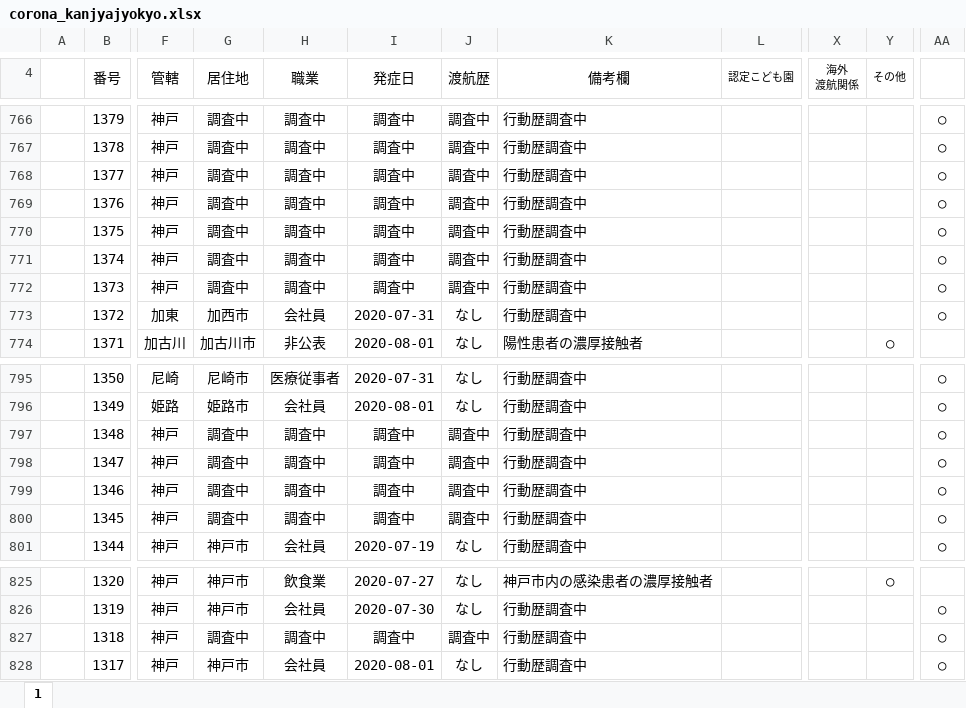
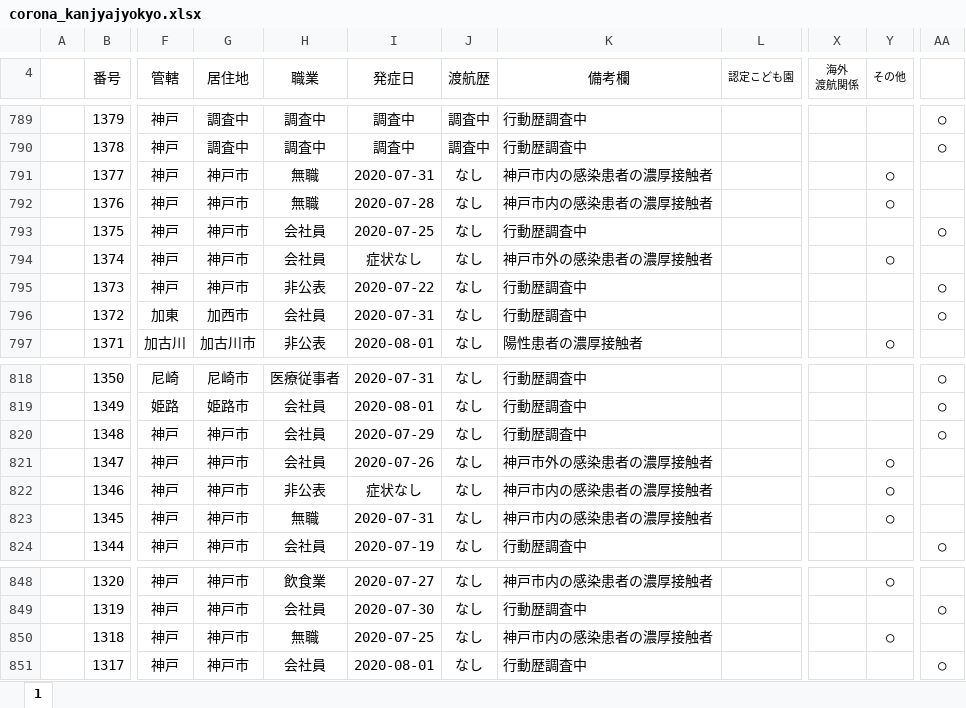
Before and after one commit to stop-covid19-hyogo/covid19-scraping, an Excel workbook: corona_kanjyajyokyo.xlsx, sheet 1, drawn as a sheet; only a part is shown, gaps mark what is left out; values as stored, in another font and other column widths than the file's, no borders; charts and pictures not drawn; addresses are those after the commit; the diff covers the shown part only; the diff names each change by its address in the sheet, - before the commit and + after, or states it on an @@ line.

```diff
--- a/corona_kanjyajyokyo.xlsx (sheet 1)
+++ b/corona_kanjyajyokyo.xlsx (sheet 1)
-G791:G795 (居住地): 調査中
+G791:G795 (居住地): 神戸市
-H791:H792 (職業): 調査中
+H791:H792 (職業): 無職
-I791 (発症日): 調査中
+I791 (発症日): 2020-07-31
-J791:J795 (渡航歴): 調査中
+J791:J795 (渡航歴): なし
-K791:K792 (備考欄): 行動歴調査中
+K791:K792 (備考欄): 神戸市内の感染患者の濃厚接触者
-Y791:Y792 (その他): (empty)
+Y791:Y792 (その他): ○
-AA791:AA792: ○
+AA791:AA792: (empty)
-I792 (発症日): 調査中
+I792 (発症日): 2020-07-28
-H793:H794 (職業): 調査中
+H793:H794 (職業): 会社員
-I793 (発症日): 調査中
+I793 (発症日): 2020-07-25
-I794 (発症日): 調査中
+I794 (発症日): 症状なし
-K794 (備考欄): 行動歴調査中
+K794 (備考欄): 神戸市外の感染患者の濃厚接触者
-Y794 (その他): (empty)
+Y794 (その他): ○
-AA794: ○
+AA794: (empty)
-H795 (職業): 調査中
+H795 (職業): 非公表
-I795 (発症日): 調査中
+I795 (発症日): 2020-07-22
-G820:G823 (居住地): 調査中
+G820:G823 (居住地): 神戸市
-H820:H821 (職業): 調査中
+H820:H821 (職業): 会社員
-I820 (発症日): 調査中
+I820 (発症日): 2020-07-29
-J820:J823 (渡航歴): 調査中
+J820:J823 (渡航歴): なし
-I821 (発症日): 調査中
+I821 (発症日): 2020-07-26
-K821 (備考欄): 行動歴調査中
+K821 (備考欄): 神戸市外の感染患者の濃厚接触者
-Y821:Y823 (その他): (empty)
+Y821:Y823 (その他): ○
-AA821:AA823: ○
+AA821:AA823: (empty)
-H822 (職業): 調査中
+H822 (職業): 非公表
-I822 (発症日): 調査中
+I822 (発症日): 症状なし
-K822:K823 (備考欄): 行動歴調査中
+K822:K823 (備考欄): 神戸市内の感染患者の濃厚接触者
-H823 (職業): 調査中
+H823 (職業): 無職
-I823 (発症日): 調査中
+I823 (発症日): 2020-07-31
-G850 (居住地): 調査中
+G850 (居住地): 神戸市
-H850 (職業): 調査中
+H850 (職業): 無職
-I850 (発症日): 調査中
+I850 (発症日): 2020-07-25
-J850 (渡航歴): 調査中
+J850 (渡航歴): なし
-K850 (備考欄): 行動歴調査中
+K850 (備考欄): 神戸市内の感染患者の濃厚接触者
-Y850 (その他): (empty)
+Y850 (その他): ○
-AA850: ○
+AA850: (empty)
```
Also changed, not shown: 24 added rows, 1 removed row and 7 edited cells elsewhere in this sheet, formulas that keep their value, charts or pictures, 6 other files.
